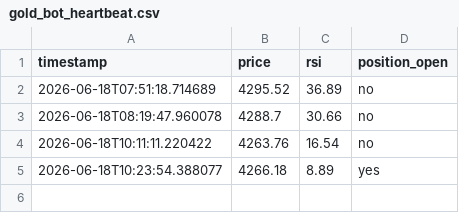
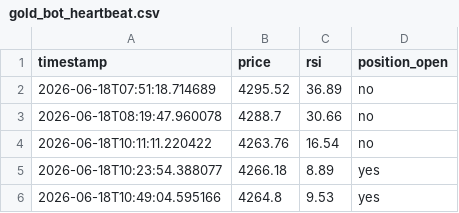
Before and after one commit to d34thm4tch/somethinggold, a CSV file: gold_bot_heartbeat.csv, drawn as a sheet.

Commit message:
Update logs [skip ci]

```diff
--- a/gold_bot_heartbeat.csv
+++ b/gold_bot_heartbeat.csv
@@ -5 +5,2 @@ timestamp,price,rsi,position_open
 2026-06-18T10:23:54.388077,4266.18,8.89,yes
+2026-06-18T10:49:04.595166,4264.8,9.53,yes
```
